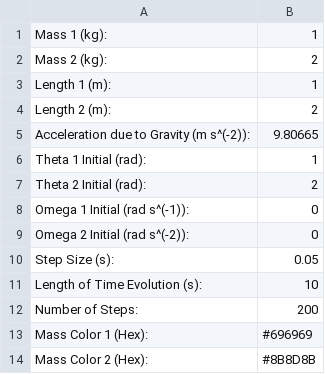
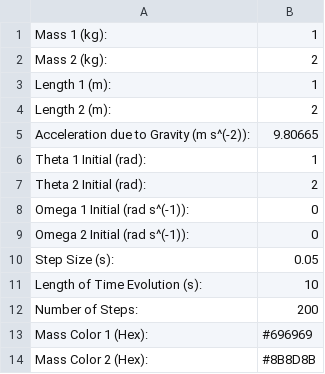
Before and after one commit to watermlj/notable-projects, a CSV file: apps/double-pendulum-calculator/specification.csv, drawn as a sheet.

Commit message:
Fix Omega 2 Initial value to rad s^(-1)

```diff
--- a/apps/double-pendulum-calculator/specification.csv
+++ b/apps/double-pendulum-calculator/specification.csv
@@ -8,3 +8,3 @@ Theta 2 Initial (rad):,2
 Omega 1 Initial (rad s^(-1)):,0
-Omega 2 Initial (rad s^(-2)):,0
+Omega 2 Initial (rad s^(-1)):,0
 Step Size (s):,0.05
```
